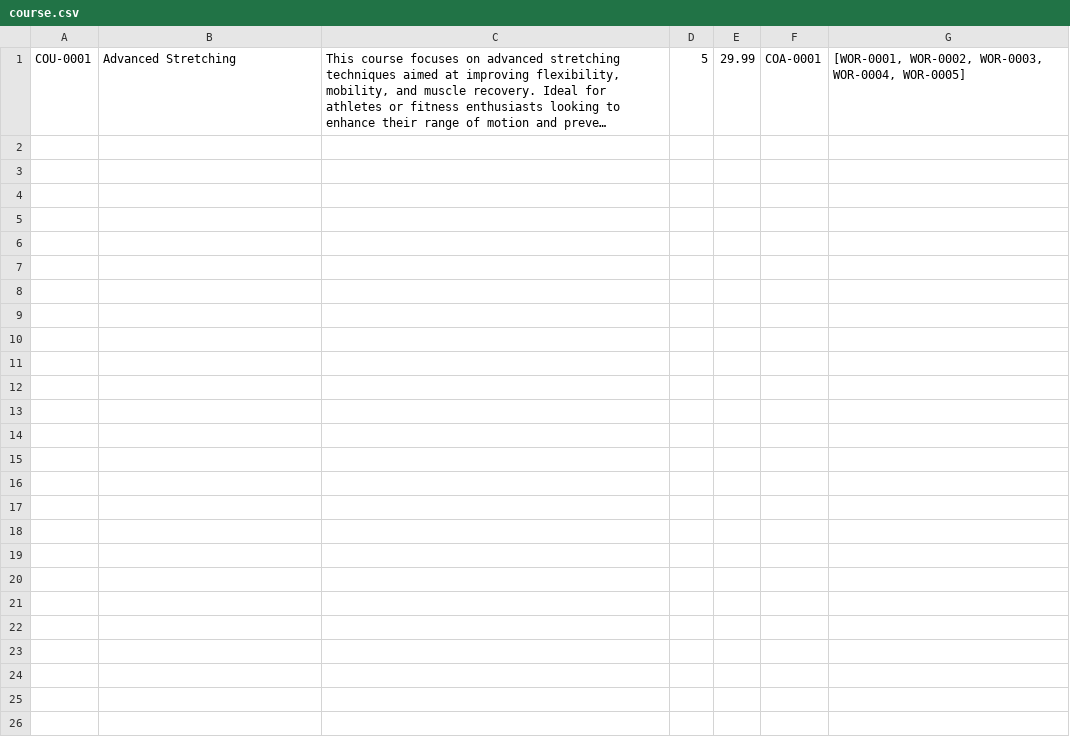
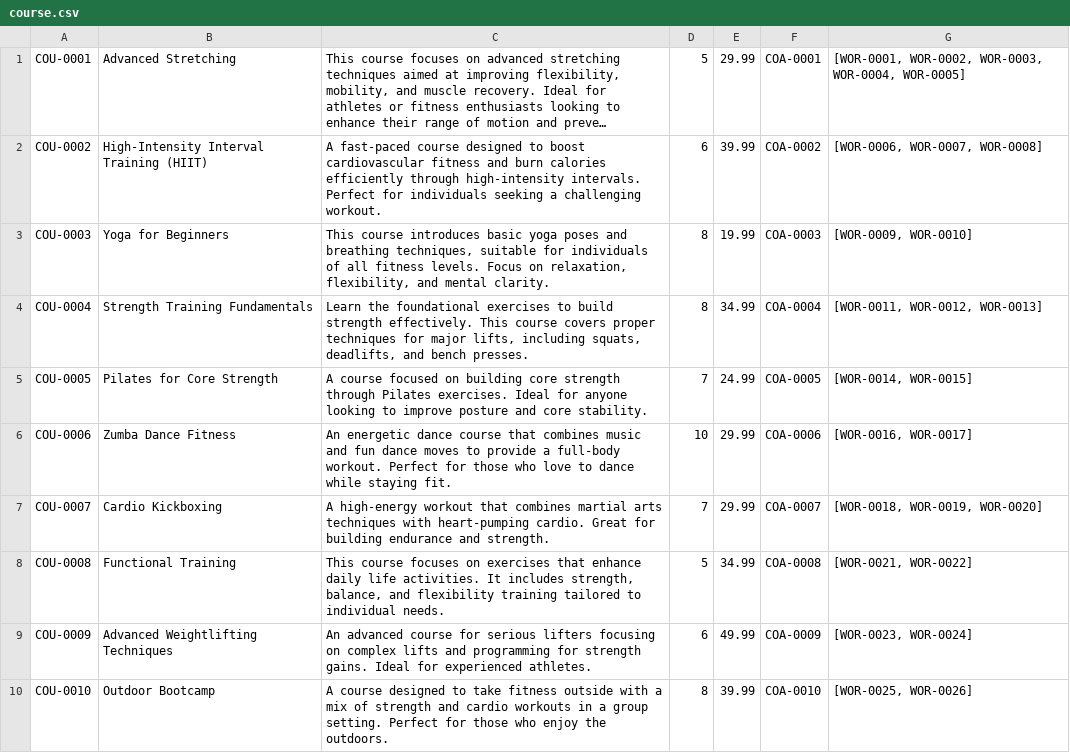
Before and after one commit to FPTU-SE18D02-Group4-Lab211-Assignment/FitnessManagementSystem, a CSV file: src/data/course.csv, drawn as a sheet; long unchanged cells end in …; the diff names each change by its address in the sheet, - before the commit and + after, or states it on an @@ line.

```diff
--- a/src/data/course.csv
+++ b/src/data/course.csv
+row 2: COU-0002 | High-Intensity Interval Training (HIIT) | A fast-paced course designed to boost cardiovascular fitness and burn calories efficiently through high-intensity intervals. Perfect for individuals seeking a challenging workout. | 6 | 39.99 | COA-0002 | [WOR-0006, WOR-0007, WOR-0008]
+row 3: COU-0003 | Yoga for Beginners | This course introduces basic yoga poses and breathing techniques, suitable for individuals of all fitness levels. Focus on relaxation, flexibility, and mental clarity. | 8 | 19.99 | COA-0003 | [WOR-0009, WOR-0010]
+row 4: COU-0004 | Strength Training Fundamentals | Learn the foundational exercises to build strength effectively. This course covers proper techniques for major lifts, including squats, deadlifts, and bench presses. | 8 | 34.99 | COA-0004 | [WOR-0011, WOR-0012, WOR-0013]
+row 5: COU-0005 | Pilates for Core Strength | A course focused on building core strength through Pilates exercises. Ideal for anyone looking to improve posture and core stability. | 7 | 24.99 | COA-0005 | [WOR-0014, WOR-0015]
+row 6: COU-0006 | Zumba Dance Fitness | An energetic dance course that combines music and fun dance moves to provide a full-body workout. Perfect for those who love to dance while staying fit. | 10 | 29.99 | COA-0006 | [WOR-0016, WOR-0017]
+row 7: COU-0007 | Cardio Kickboxing | A high-energy workout that combines martial arts techniques with heart-pumping cardio. Great for building endurance and strength. | 7 | 29.99 | COA-0007 | [WOR-0018, WOR-0019, WOR-0020]
+row 8: COU-0008 | Functional Training | This course focuses on exercises that enhance daily life activities. It includes strength, balance, and flexibility training tailored to individual needs. | 5 | 34.99 | COA-0008 | [WOR-0021, WOR-0022]
+row 9: COU-0009 | Advanced Weightlifting Techniques | An advanced course for serious lifters focusing on complex lifts and programming for strength gains. Ideal for experienced athletes. | 6 | 49.99 | COA-0009 | [WOR-0023, WOR-0024]
+row 10: COU-0010 | Outdoor Bootcamp | A course designed to take fitness outside with a mix of strength and cardio workouts in a group setting. Perfect for those who enjoy the outdoors. | 8 | 39.99 | COA-0010 | [WOR-0025, WOR-0026]
```
Also changed, not shown: src/data/coach.csv, 21 other files.
